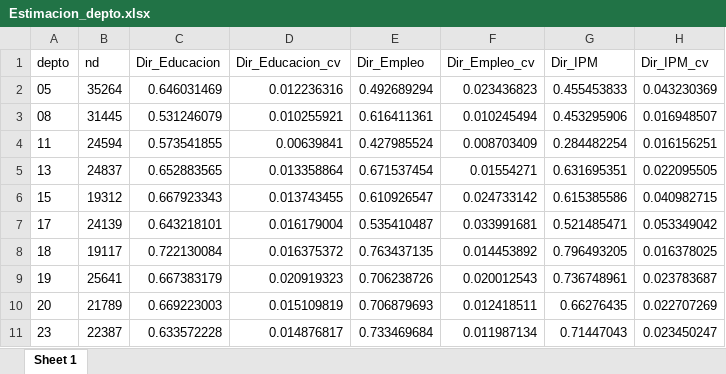
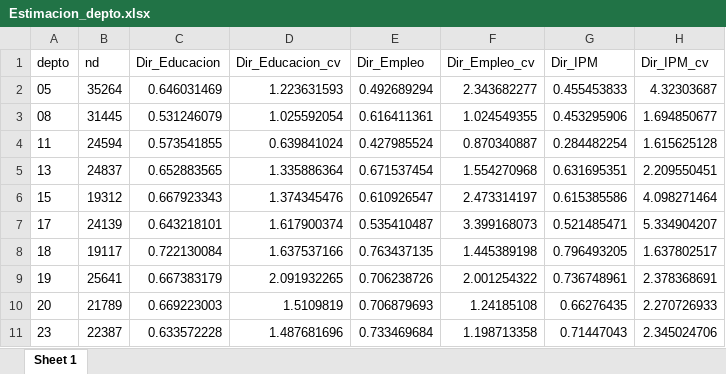
Before and after one commit to psirusteam/SAE-IPM, an Excel workbook: Frecuentista_depto/COL/Output/Comparando_dir_censo_sae/Estimacion_depto.xlsx, sheet Sheet 1, drawn as a sheet; only a part is shown; values as stored, in another font and other column widths than the file's, no borders; the diff covers the shown part only; the diff names each change by its address in the sheet, - before the commit and + after, or states it on an @@ line.

```diff
--- a/Frecuentista_depto/COL/Output/Comparando_dir_censo_sae/Estimacion_depto.xlsx (sheet Sheet 1)
+++ b/Frecuentista_depto/COL/Output/Comparando_dir_censo_sae/Estimacion_depto.xlsx (sheet Sheet 1)
-D2 (Dir_Educacion_cv): 0.012236316
+D2 (Dir_Educacion_cv): 1.223631593
-F2 (Dir_Empleo_cv): 0.023436823
+F2 (Dir_Empleo_cv): 2.343682277
-H2 (Dir_IPM_cv): 0.043230369
+H2 (Dir_IPM_cv): 4.32303687
-D3 (Dir_Educacion_cv): 0.010255921
+D3 (Dir_Educacion_cv): 1.025592054
-F3 (Dir_Empleo_cv): 0.010245494
+F3 (Dir_Empleo_cv): 1.024549355
-H3 (Dir_IPM_cv): 0.016948507
+H3 (Dir_IPM_cv): 1.694850677
-D4 (Dir_Educacion_cv): 0.00639841
+D4 (Dir_Educacion_cv): 0.639841024
-F4 (Dir_Empleo_cv): 0.008703409
+F4 (Dir_Empleo_cv): 0.870340887
-H4 (Dir_IPM_cv): 0.016156251
+H4 (Dir_IPM_cv): 1.615625128
-D5 (Dir_Educacion_cv): 0.013358864
+D5 (Dir_Educacion_cv): 1.335886364
-F5 (Dir_Empleo_cv): 0.01554271
+F5 (Dir_Empleo_cv): 1.554270968
-H5 (Dir_IPM_cv): 0.022095505
+H5 (Dir_IPM_cv): 2.209550451
-D6 (Dir_Educacion_cv): 0.013743455
+D6 (Dir_Educacion_cv): 1.374345476
-F6 (Dir_Empleo_cv): 0.024733142
+F6 (Dir_Empleo_cv): 2.473314197
-H6 (Dir_IPM_cv): 0.040982715
+H6 (Dir_IPM_cv): 4.098271464
-D7 (Dir_Educacion_cv): 0.016179004
+D7 (Dir_Educacion_cv): 1.617900374
-F7 (Dir_Empleo_cv): 0.033991681
+F7 (Dir_Empleo_cv): 3.399168073
-H7 (Dir_IPM_cv): 0.053349042
+H7 (Dir_IPM_cv): 5.334904207
-D8 (Dir_Educacion_cv): 0.016375372
+D8 (Dir_Educacion_cv): 1.637537166
-F8 (Dir_Empleo_cv): 0.014453892
+F8 (Dir_Empleo_cv): 1.445389198
-H8 (Dir_IPM_cv): 0.016378025
+H8 (Dir_IPM_cv): 1.637802517
-D9 (Dir_Educacion_cv): 0.020919323
+D9 (Dir_Educacion_cv): 2.091932265
-F9 (Dir_Empleo_cv): 0.020012543
+F9 (Dir_Empleo_cv): 2.001254322
-H9 (Dir_IPM_cv): 0.023783687
+H9 (Dir_IPM_cv): 2.378368691
-D10 (Dir_Educacion_cv): 0.015109819
+D10 (Dir_Educacion_cv): 1.5109819
-F10 (Dir_Empleo_cv): 0.012418511
+F10 (Dir_Empleo_cv): 1.24185108
-H10 (Dir_IPM_cv): 0.022707269
+H10 (Dir_IPM_cv): 2.270726933
-D11 (Dir_Educacion_cv): 0.014876817
+D11 (Dir_Educacion_cv): 1.487681696
-F11 (Dir_Empleo_cv): 0.011987134
+F11 (Dir_Empleo_cv): 1.198713358
-H11 (Dir_IPM_cv): 0.023450247
+H11 (Dir_IPM_cv): 2.345024706
```
Also changed, not shown: 42 edited cells elsewhere in this sheet, Frecuentista_mpio/COL/Output/Comparando_dir_censo_sae/Estimacion_mpio.xlsx, 5 other files.
